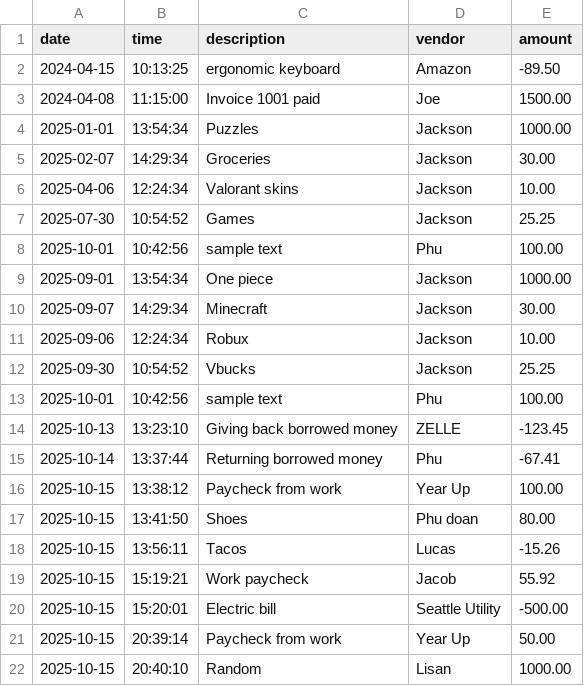
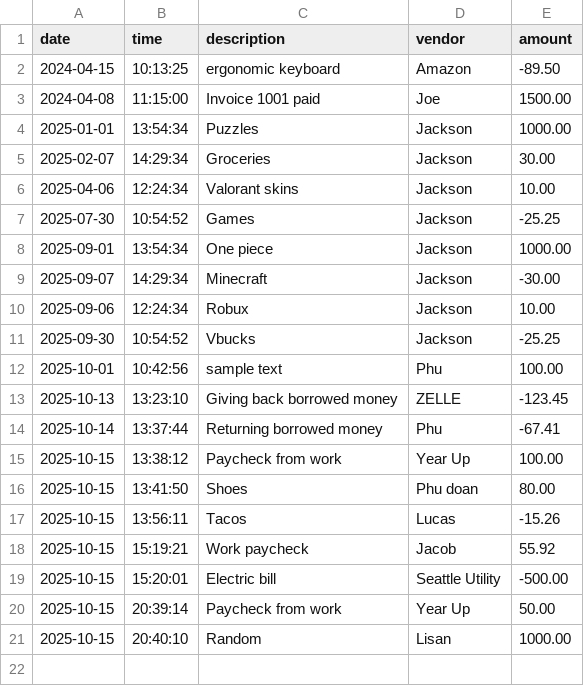
Before and after one commit to JenverF/Accounting-Ledger-Application, a CSV file: files/transactions.csv, drawn as a sheet.

Commit message:
added search by date in TransactionManager and month to date and previous month in Report

```diff
--- a/files/transactions.csv
+++ b/files/transactions.csv
@@ -6,8 +6,7 @@ date|time|description|vendor|amount
 2025-04-06|12:24:34|Valorant skins|Jackson|10.00
-2025-07-30|10:54:52|Games|Jackson|25.25
-2025-10-01|10:42:56|sample text|Phu|100.00
+2025-07-30|10:54:52|Games|Jackson|-25.25
 2025-09-01|13:54:34|One piece|Jackson|1000.00
-2025-09-07|14:29:34|Minecraft|Jackson|30.00
+2025-09-07|14:29:34|Minecraft|Jackson|-30.00
 2025-09-06|12:24:34|Robux|Jackson|10.00
-2025-09-30|10:54:52|Vbucks|Jackson|25.25
+2025-09-30|10:54:52|Vbucks|Jackson|-25.25
 2025-10-01|10:42:56|sample text|Phu|100.00
```
Also changed, not shown: 3 other files.
